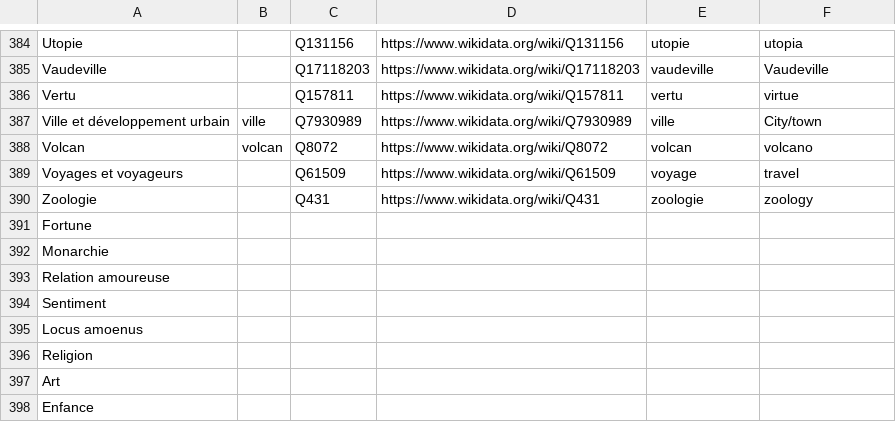
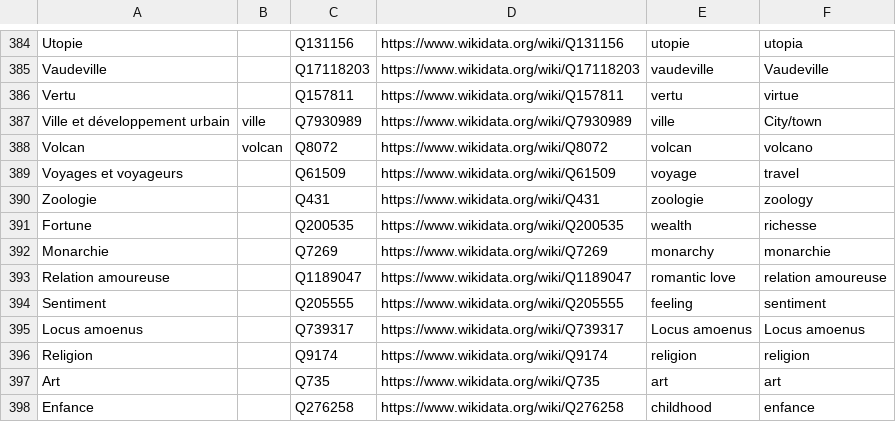
Before and after one commit to MiMoText/vocabularies, a TSV file: Themenvokabular.tsv, drawn as a sheet; only a part is shown, gaps mark what is left out.

Commit message:
added Wikidata IDs to topic modeling terms

```diff
--- a/Themenvokabular.tsv
+++ b/Themenvokabular.tsv
@@ -390,9 +390,9 @@ Voyages et voyageurs 		Q61509	https://www.wikidata.org/wiki/Q61509	voyage	travel
 Zoologie		Q431	https://www.wikidata.org/wiki/Q431	zoologie	zoology
-Fortune					
-Monarchie					
-Relation amoureuse					
-Sentiment					
-Locus amoenus					
-Religion					
-Art					
-Enfance					
+Fortune		Q200535	https://www.wikidata.org/wiki/Q200535	wealth	richesse
+Monarchie		Q7269	https://www.wikidata.org/wiki/Q7269	monarchy	monarchie
+Relation amoureuse		Q1189047	https://www.wikidata.org/wiki/Q1189047	romantic love	relation amoureuse
+Sentiment		Q205555	https://www.wikidata.org/wiki/Q205555	feeling	sentiment
+Locus amoenus		Q739317	https://www.wikidata.org/wiki/Q739317	Locus amoenus 	Locus amoenus
+Religion		Q9174	https://www.wikidata.org/wiki/Q9174	religion	religion
+Art		Q735	https://www.wikidata.org/wiki/Q735	art	art
+Enfance		Q276258	https://www.wikidata.org/wiki/Q276258	childhood 	enfance
```
